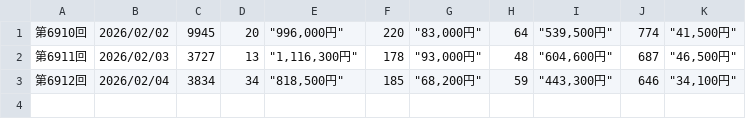
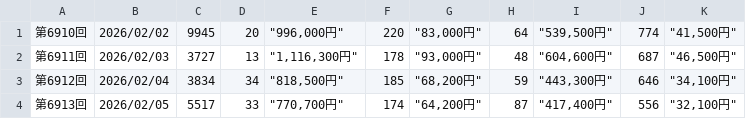
Before and after one commit to kubokawa-dev/million-pocket-orchestra, a CSV file: numbers4/202602.csv, drawn as a sheet; the diff names each change by its address in the sheet, - before the commit and + after, or states it on an @@ line.

```diff
--- a/numbers4/202602.csv
+++ b/numbers4/202602.csv
+row 4: 第6913回 | 2026/02/05 | 5517 | 33 | "770,700円" | 174 | "64,200円" | 87 | "417,400円" | 556 | "32,100円"
```
Also changed, not shown: 1 other file.
